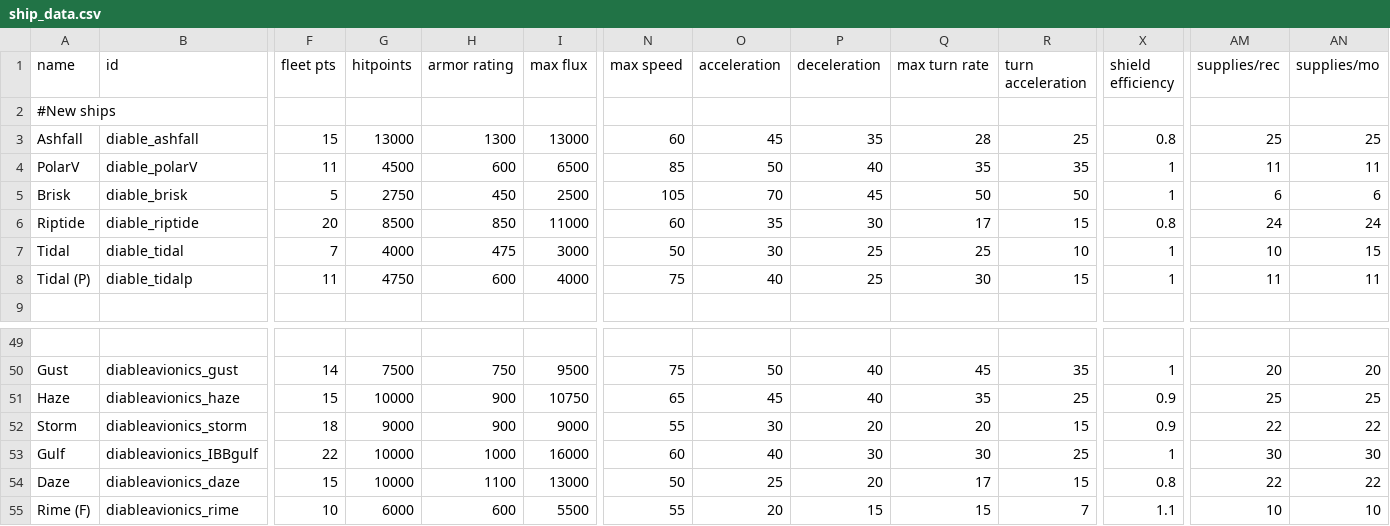
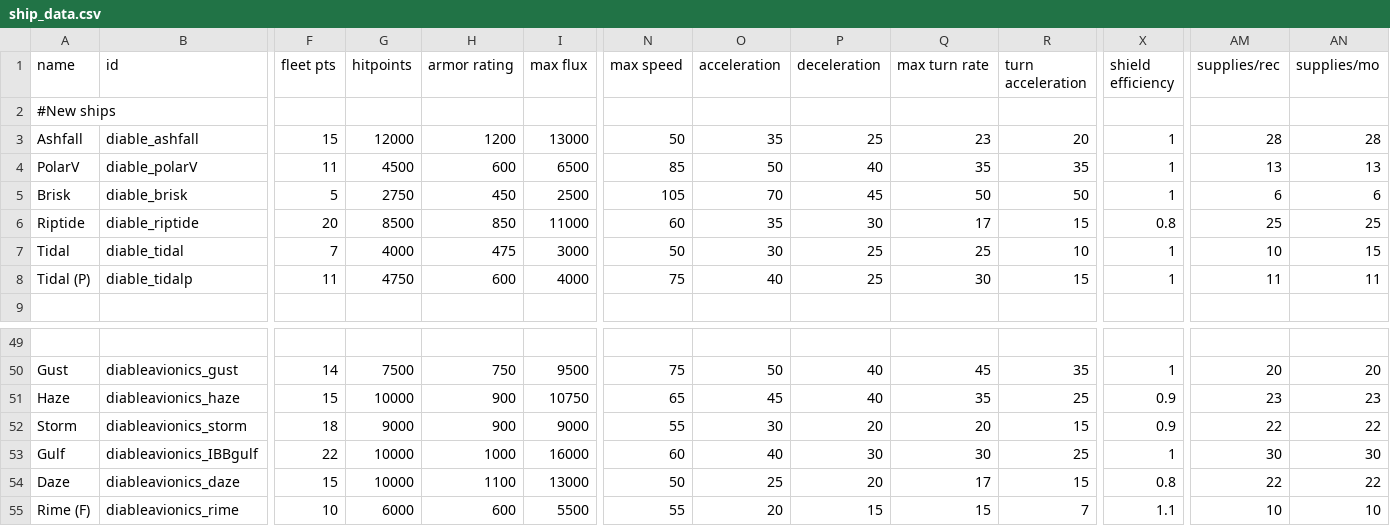
Before and after one commit to CaymonJoestar/Diable-Avionics, a CSV file: data/hulls/ship_data.csv, drawn as a sheet; only a part is shown, gaps mark what is left out; the diff names each change by its address in the sheet, - before the commit and + after, or states it on an @@ line.

```diff
--- a/data/hulls/ship_data.csv
+++ b/data/hulls/ship_data.csv
-G3 (hitpoints): 13000
+G3 (hitpoints): 12000
-H3 (armor rating): 1300
+H3 (armor rating): 1200
-N3 (max speed): 60
+N3 (max speed): 50
-O3 (acceleration): 45
+O3 (acceleration): 35
-P3 (deceleration): 35
+P3 (deceleration): 25
-Q3 (max turn rate): 28
+Q3 (max turn rate): 23
-R3 (turn acceleration): 25
+R3 (turn acceleration): 20
-X3 (shield efficiency): 0.8
+X3 (shield efficiency): 1
-AM3 (supplies/rec): 25
+AM3 (supplies/rec): 28
-AN3 (supplies/mo): 25
+AN3 (supplies/mo): 28
-AM4 (supplies/rec): 11
+AM4 (supplies/rec): 13
-AN4 (supplies/mo): 11
+AN4 (supplies/mo): 13
-AM6 (supplies/rec): 24
+AM6 (supplies/rec): 25
-AN6 (supplies/mo): 24
+AN6 (supplies/mo): 25
-AM51 (supplies/rec): 25
+AM51 (supplies/rec): 23
-AN51 (supplies/mo): 25
+AN51 (supplies/mo): 23
```
Also changed, not shown: data/hullmods/hull_mods.csv, data/shipsystems/ship_systems.csv, 11 other files.
